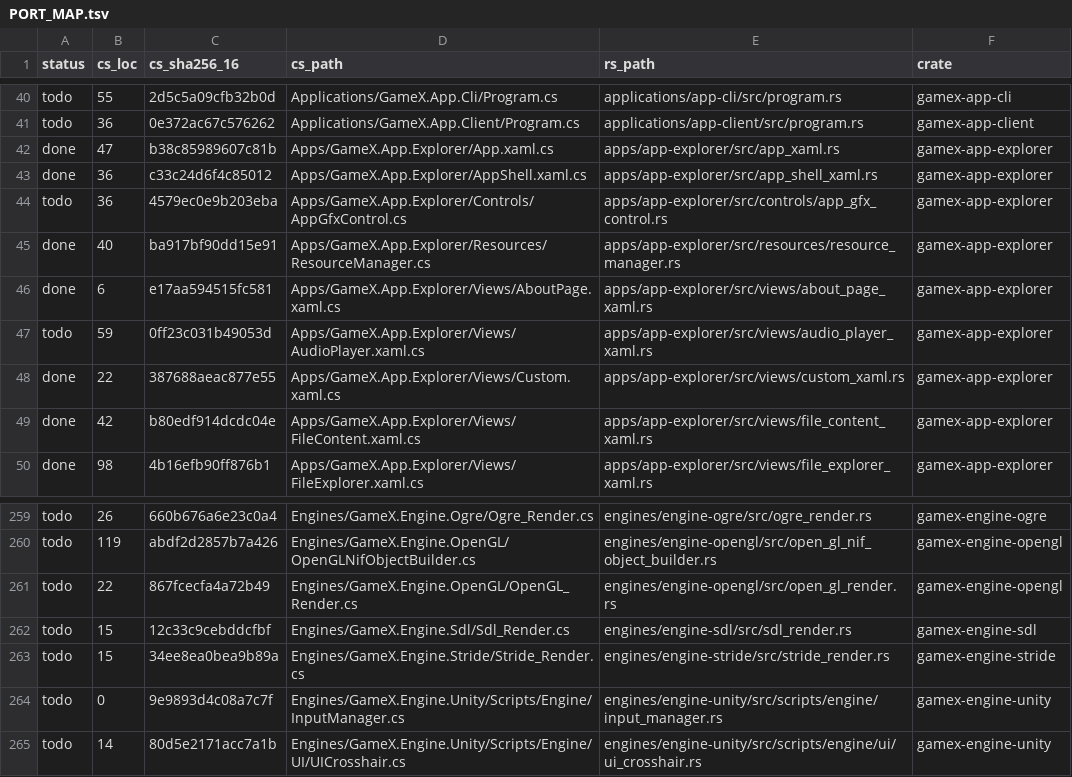
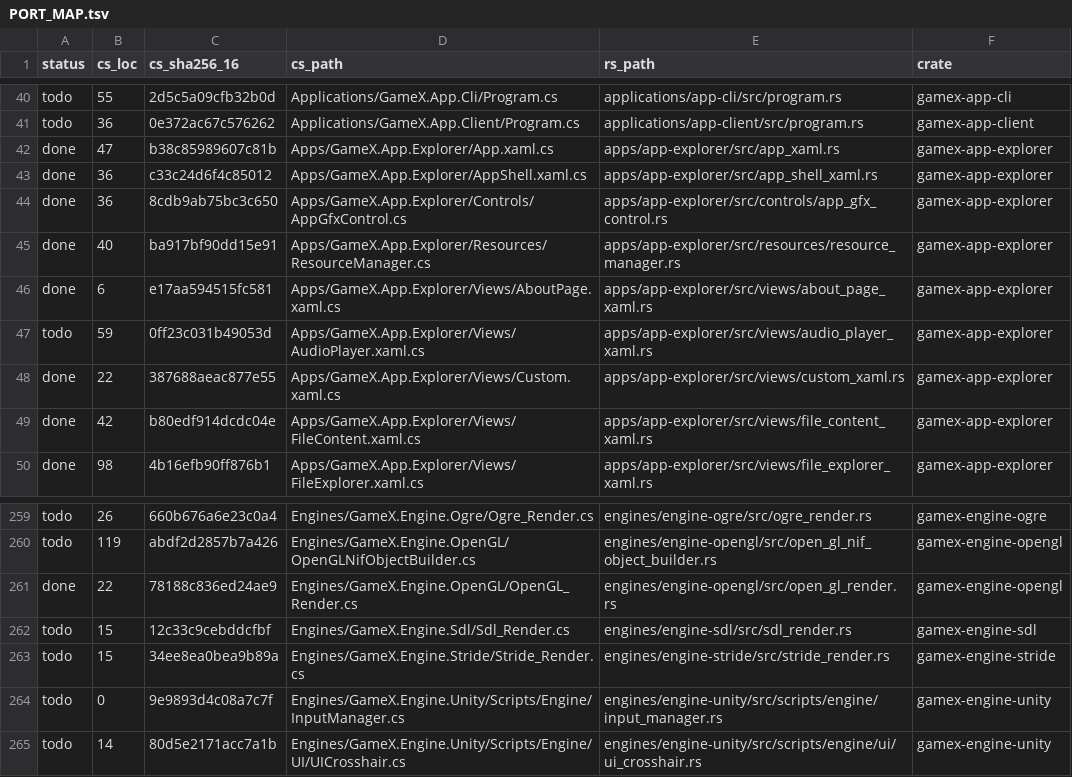
Before and after one commit to bclnet/GameX, a TSV file: rust/_/PORT_MAP.tsv, drawn as a sheet; only a part is shown, gaps mark what is left out.

```diff
--- a/rust/_/PORT_MAP.tsv
+++ b/rust/_/PORT_MAP.tsv
@@ -43,3 +43,3 @@ done	47	b38c85989607c81b	Apps/GameX.App.Explorer/App.xaml.cs	apps/app-explorer/s
 done	36	c33c24d6f4c85012	Apps/GameX.App.Explorer/AppShell.xaml.cs	apps/app-explorer/src/app_shell_xaml.rs	gamex-app-explorer
-todo	36	4579ec0e9b203eba	Apps/GameX.App.Explorer/Controls/AppGfxControl.cs	apps/app-explorer/src/controls/app_gfx_control.rs	gamex-app-explorer
+done	36	8cdb9ab75bc3c650	Apps/GameX.App.Explorer/Controls/AppGfxControl.cs	apps/app-explorer/src/controls/app_gfx_control.rs	gamex-app-explorer
 done	40	ba917bf90dd15e91	Apps/GameX.App.Explorer/Resources/ResourceManager.cs	apps/app-explorer/src/resources/resource_manager.rs	gamex-app-explorer
@@ -260,3 +260,3 @@ todo	26	660b676a6e23c0a4	Engines/GameX.Engine.Ogre/Ogre_Render.cs	engines/engine
 todo	119	abdf2d2857b7a426	Engines/GameX.Engine.OpenGL/OpenGLNifObjectBuilder.cs	engines/engine-opengl/src/open_gl_nif_object_builder.rs	gamex-engine-opengl
-todo	22	867fcecfa4a72b49	Engines/GameX.Engine.OpenGL/OpenGL_Render.cs	engines/engine-opengl/src/open_gl_render.rs	gamex-engine-opengl
+done	22	78188c836ed24ae9	Engines/GameX.Engine.OpenGL/OpenGL_Render.cs	engines/engine-opengl/src/open_gl_render.rs	gamex-engine-opengl
 todo	15	12c33c9cebddcfbf	Engines/GameX.Engine.Sdl/Sdl_Render.cs	engines/engine-sdl/src/sdl_render.rs	gamex-engine-sdl
```
Also changed, not shown: 36 other files.
